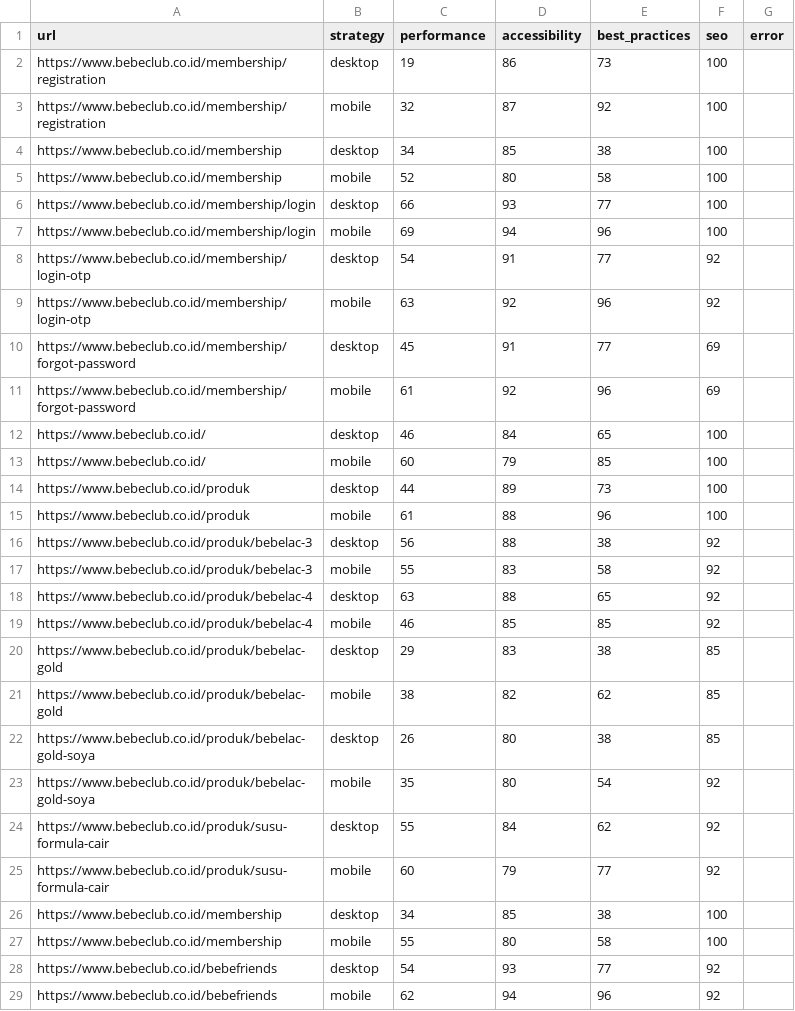
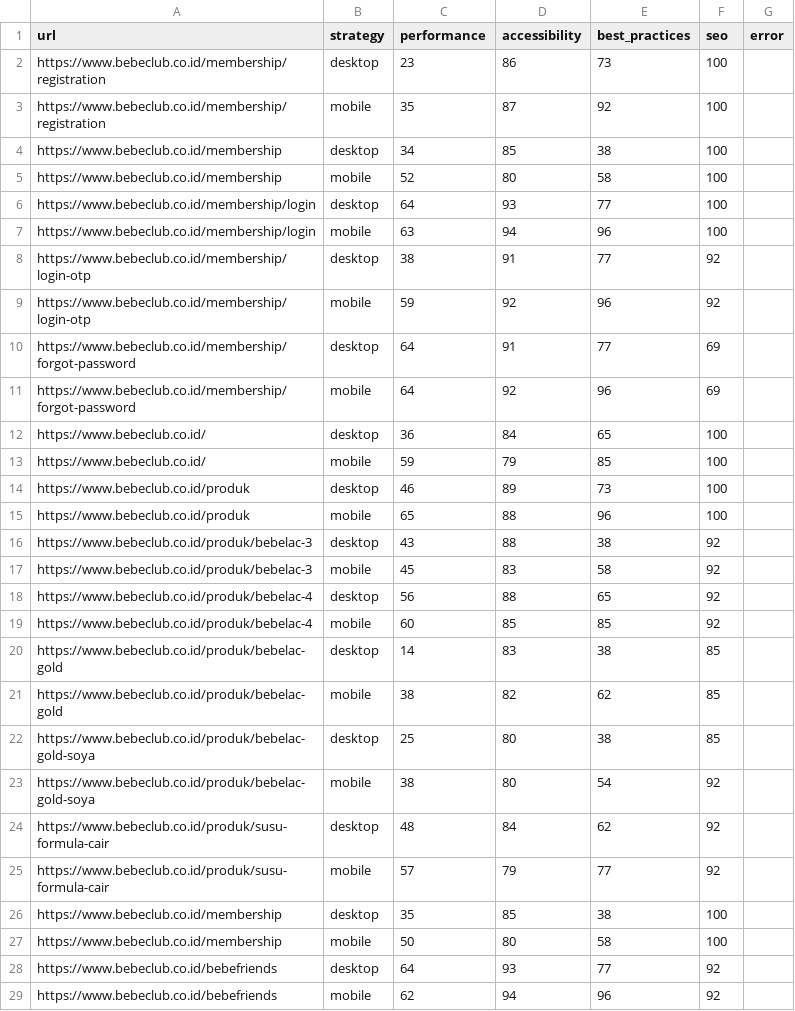
Before and after one commit to maazway/pagespeed-monitor-bbc, a CSV file: psi_results.csv, drawn as a sheet; only a part is shown; the diff covers the shown part only.

```diff
--- a/psi_results.csv
+++ b/psi_results.csv
@@ -1,29 +1,29 @@
 url,strategy,performance,accessibility,best_practices,seo,error
-https://www.bebeclub.co.id/membership/registration,desktop,19,86,73,100,
-https://www.bebeclub.co.id/membership/registration,mobile,32,87,92,100,
+https://www.bebeclub.co.id/membership/registration,desktop,23,86,73,100,
+https://www.bebeclub.co.id/membership/registration,mobile,35,87,92,100,
 https://www.bebeclub.co.id/membership,desktop,34,85,38,100,
 https://www.bebeclub.co.id/membership,mobile,52,80,58,100,
-https://www.bebeclub.co.id/membership/login,desktop,66,93,77,100,
-https://www.bebeclub.co.id/membership/login,mobile,69,94,96,100,
-https://www.bebeclub.co.id/membership/login-otp,desktop,54,91,77,92,
-https://www.bebeclub.co.id/membership/login-otp,mobile,63,92,96,92,
-https://www.bebeclub.co.id/membership/forgot-password,desktop,45,91,77,69,
-https://www.bebeclub.co.id/membership/forgot-password,mobile,61,92,96,69,
-https://www.bebeclub.co.id/,desktop,46,84,65,100,
-https://www.bebeclub.co.id/,mobile,60,79,85,100,
-https://www.bebeclub.co.id/produk,desktop,44,89,73,100,
-https://www.bebeclub.co.id/produk,mobile,61,88,96,100,
-https://www.bebeclub.co.id/produk/bebelac-3,desktop,56,88,38,92,
-https://www.bebeclub.co.id/produk/bebelac-3,mobile,55,83,58,92,
-https://www.bebeclub.co.id/produk/bebelac-4,desktop,63,88,65,92,
-https://www.bebeclub.co.id/produk/bebelac-4,mobile,46,85,85,92,
-https://www.bebeclub.co.id/produk/bebelac-gold,desktop,29,83,38,85,
+https://www.bebeclub.co.id/membership/login,desktop,64,93,77,100,
+https://www.bebeclub.co.id/membership/login,mobile,63,94,96,100,
+https://www.bebeclub.co.id/membership/login-otp,desktop,38,91,77,92,
+https://www.bebeclub.co.id/membership/login-otp,mobile,59,92,96,92,
+https://www.bebeclub.co.id/membership/forgot-password,desktop,64,91,77,69,
+https://www.bebeclub.co.id/membership/forgot-password,mobile,64,92,96,69,
+https://www.bebeclub.co.id/,desktop,36,84,65,100,
+https://www.bebeclub.co.id/,mobile,59,79,85,100,
+https://www.bebeclub.co.id/produk,desktop,46,89,73,100,
+https://www.bebeclub.co.id/produk,mobile,65,88,96,100,
+https://www.bebeclub.co.id/produk/bebelac-3,desktop,43,88,38,92,
+https://www.bebeclub.co.id/produk/bebelac-3,mobile,45,83,58,92,
+https://www.bebeclub.co.id/produk/bebelac-4,desktop,56,88,65,92,
+https://www.bebeclub.co.id/produk/bebelac-4,mobile,60,85,85,92,
+https://www.bebeclub.co.id/produk/bebelac-gold,desktop,14,83,38,85,
 https://www.bebeclub.co.id/produk/bebelac-gold,mobile,38,82,62,85,
-https://www.bebeclub.co.id/produk/bebelac-gold-soya,desktop,26,80,38,85,
-https://www.bebeclub.co.id/produk/bebelac-gold-soya,mobile,35,80,54,92,
-https://www.bebeclub.co.id/produk/susu-formula-cair,desktop,55,84,62,92,
-https://www.bebeclub.co.id/produk/susu-formula-cair,mobile,60,79,77,92,
-https://www.bebeclub.co.id/membership,desktop,34,85,38,100,
-https://www.bebeclub.co.id/membership,mobile,55,80,58,100,
-https://www.bebeclub.co.id/bebefriends,desktop,54,93,77,92,
+https://www.bebeclub.co.id/produk/bebelac-gold-soya,desktop,25,80,38,85,
+https://www.bebeclub.co.id/produk/bebelac-gold-soya,mobile,38,80,54,92,
+https://www.bebeclub.co.id/produk/susu-formula-cair,desktop,48,84,62,92,
+https://www.bebeclub.co.id/produk/susu-formula-cair,mobile,57,79,77,92,
+https://www.bebeclub.co.id/membership,desktop,35,85,38,100,
+https://www.bebeclub.co.id/membership,mobile,50,80,58,100,
+https://www.bebeclub.co.id/bebefriends,desktop,64,93,77,92,
 https://www.bebeclub.co.id/bebefriends,mobile,62,94,96,92,
```
Also changed, not shown: 38 edited cells elsewhere in this file, 4 other files.
